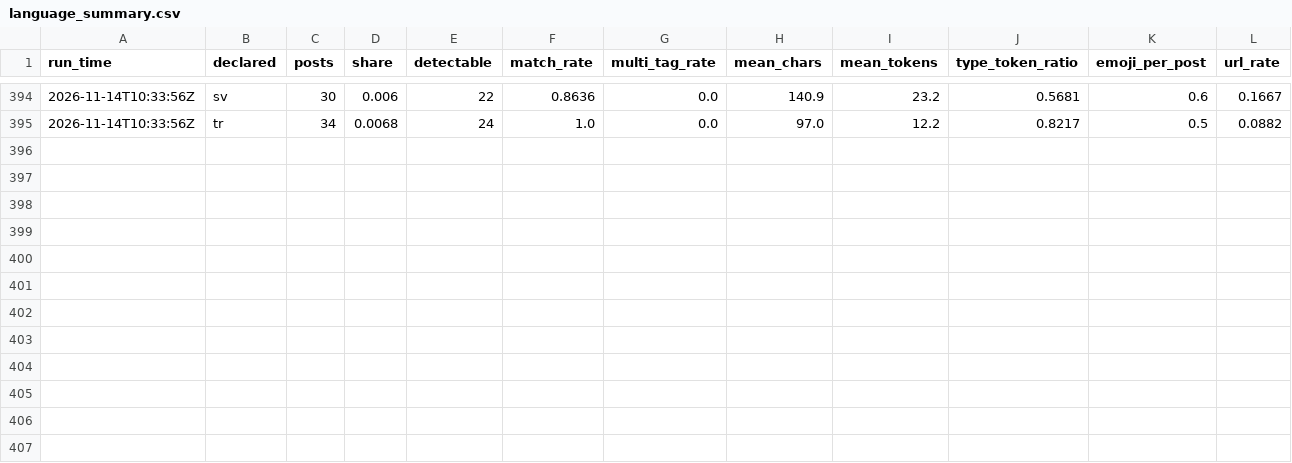
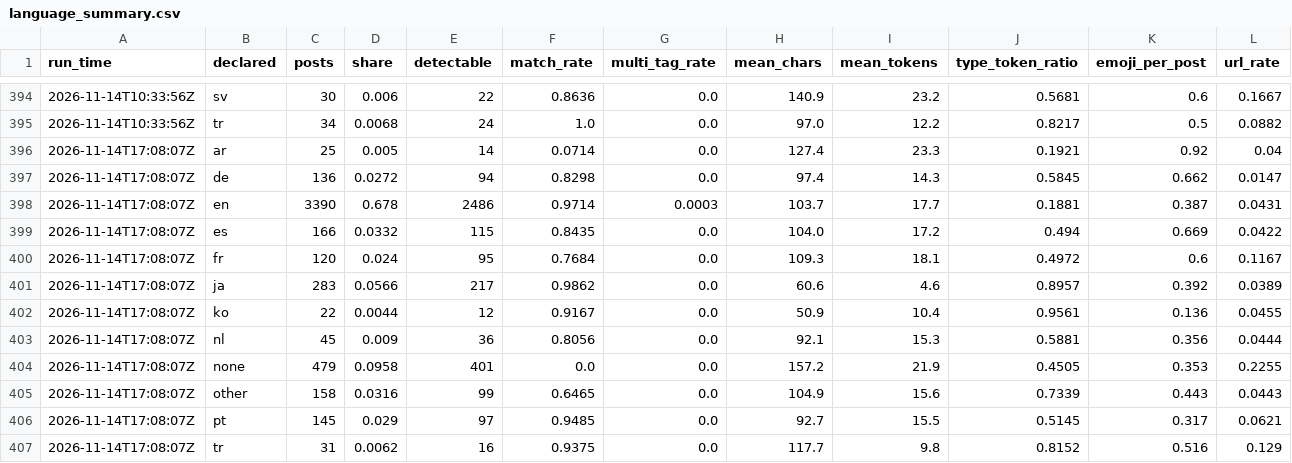
Before and after one commit to ifoslien/bluesky-language-dashboard, a CSV file: language_summary.csv, drawn as a sheet; only a part is shown, gaps mark what is left out; rows hold the shown columns only; the diff names each change by its address in the sheet, - before the commit and + after, or states it on an @@ line.

```diff
--- a/language_summary.csv
+++ b/language_summary.csv
+row 396: 2026-11-14T17:08:07Z | ar | 25 | 0.005 | 14 | 0.0714 | 0.0 | 127.4 | 23.3 | 0.1921 | 0.92 | 0.04
+row 397: 2026-11-14T17:08:07Z | de | 136 | 0.0272 | 94 | 0.8298 | 0.0 | 97.4 | 14.3 | 0.5845 | 0.662 | 0.0147
+row 398: 2026-11-14T17:08:07Z | en | 3390 | 0.678 | 2486 | 0.9714 | 0.0003 | 103.7 | 17.7 | 0.1881 | 0.387 | 0.0431
+row 399: 2026-11-14T17:08:07Z | es | 166 | 0.0332 | 115 | 0.8435 | 0.0 | 104.0 | 17.2 | 0.494 | 0.669 | 0.0422
+row 400: 2026-11-14T17:08:07Z | fr | 120 | 0.024 | 95 | 0.7684 | 0.0 | 109.3 | 18.1 | 0.4972 | 0.6 | 0.1167
+row 401: 2026-11-14T17:08:07Z | ja | 283 | 0.0566 | 217 | 0.9862 | 0.0 | 60.6 | 4.6 | 0.8957 | 0.392 | 0.0389
+row 402: 2026-11-14T17:08:07Z | ko | 22 | 0.0044 | 12 | 0.9167 | 0.0 | 50.9 | 10.4 | 0.9561 | 0.136 | 0.0455
+row 403: 2026-11-14T17:08:07Z | nl | 45 | 0.009 | 36 | 0.8056 | 0.0 | 92.1 | 15.3 | 0.5881 | 0.356 | 0.0444
+row 404: 2026-11-14T17:08:07Z | none | 479 | 0.0958 | 401 | 0.0 | 0.0 | 157.2 | 21.9 | 0.4505 | 0.353 | 0.2255
+row 405: 2026-11-14T17:08:07Z | other | 158 | 0.0316 | 99 | 0.6465 | 0.0 | 104.9 | 15.6 | 0.7339 | 0.443 | 0.0443
+row 406: 2026-11-14T17:08:07Z | pt | 145 | 0.029 | 97 | 0.9485 | 0.0 | 92.7 | 15.5 | 0.5145 | 0.317 | 0.0621
+row 407: 2026-11-14T17:08:07Z | tr | 31 | 0.0062 | 16 | 0.9375 | 0.0 | 117.7 | 9.8 | 0.8152 | 0.516 | 0.129
```
Also changed, not shown: language_pairs.csv.
